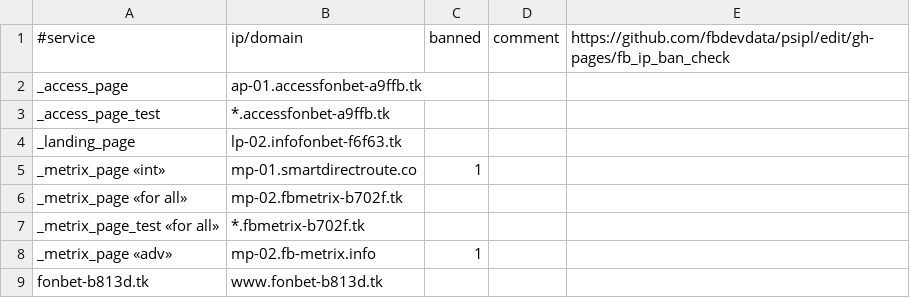
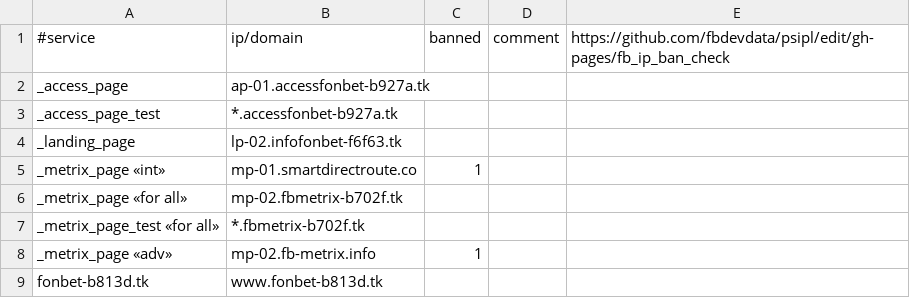
Before and after one commit to fbdevdata/psipl, a CSV file: fb_ip_ban_check.csv, drawn as a sheet; only a part is shown.

Commit message:
Update fb_ip_ban_check.csv

```diff
--- a/fb_ip_ban_check.csv
+++ b/fb_ip_ban_check.csv
@@ -1,4 +1,4 @@
 #service;ip/domain;banned;comment;https://github.com/fbdevdata/psipl/edit/gh-pages/fb_ip_ban_check
-_access_page;ap-01.accessfonbet-a9ffb.tk;;;
-_access_page_test;*.accessfonbet-a9ffb.tk;;;
+_access_page;ap-01.accessfonbet-b927a.tk;;;
+_access_page_test;*.accessfonbet-b927a.tk;;;
 _landing_page;lp-02.infofonbet-f6f63.tk;;;
```
